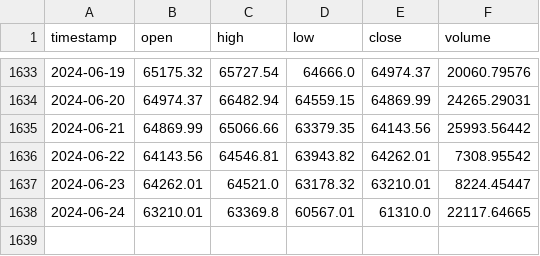
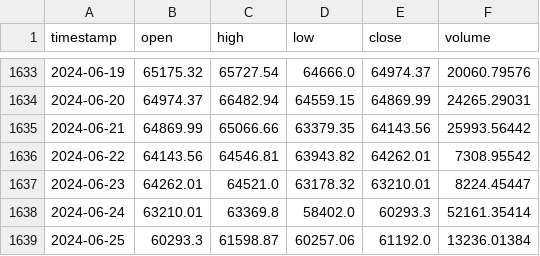
Before and after one commit to Nambu89/Crypto_Price_Prediction, a CSV file: btc_data.csv, drawn as a sheet; only a part is shown, gaps mark what is left out.

```diff
--- a/btc_data.csv
+++ b/btc_data.csv
@@ -1637,2 +1637,3 @@ timestamp,open,high,low,close,volume
 2024-06-23,64262.01,64521.0,63178.32,63210.01,8224.45447
-2024-06-24,63210.01,63369.8,60567.01,61310.0,22117.64665
+2024-06-24,63210.01,63369.8,58402.0,60293.3,52161.35414
+2024-06-25,60293.3,61598.87,60257.06,61192.0,13236.01384
```
Also changed, not shown: eth_data.csv, sol_data.csv, 1 other file.
